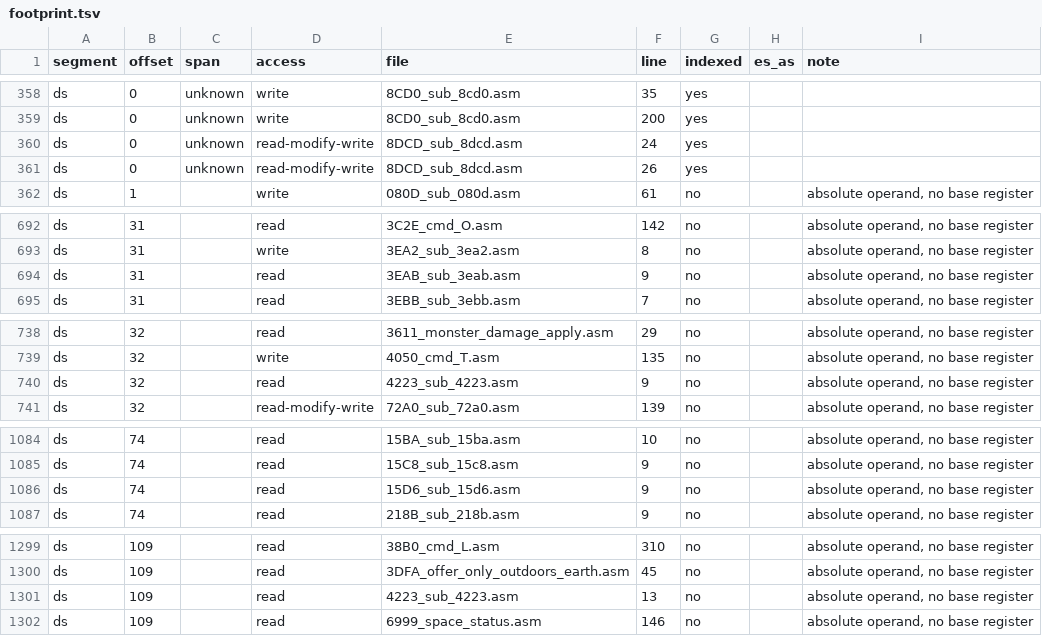
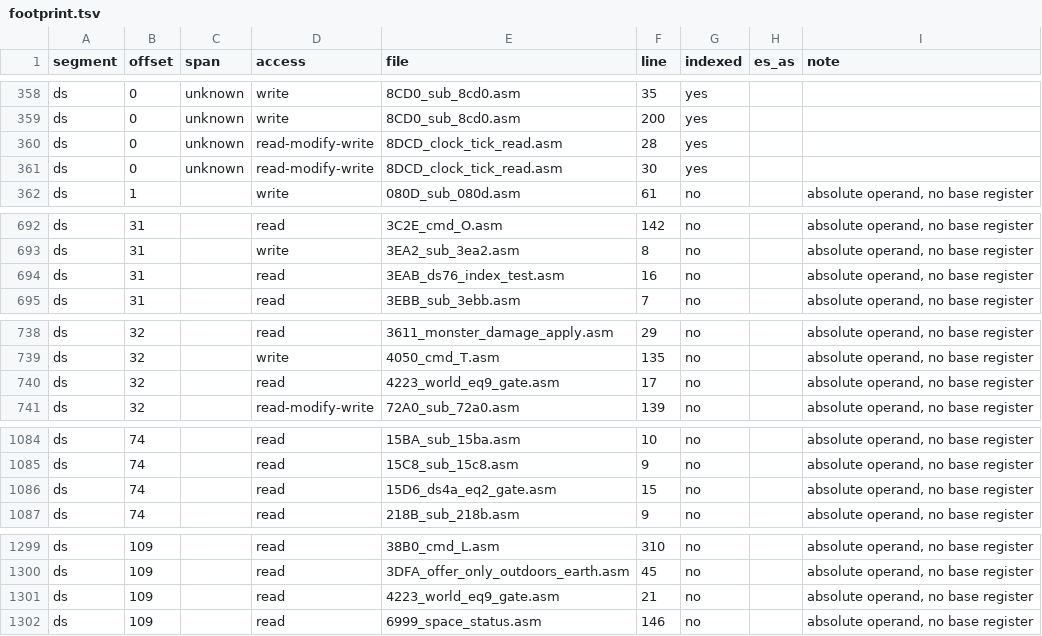
Before and after one commit to sloppy-seconds/ultima2-rebuild, a TSV file: disasm/index/footprint.tsv, drawn as a sheet; only a part is shown, gaps mark what is left out.

Commit message:
asm: the fifteen never-reached routines were decoded, not captured (G95)
Nine of the thirteen callees were unnamed only because nobody had read them. All
nine are now named and headered, and the names are byte-facts, not stories:

  15A9_stub_to_15d6            whole body is `jmp L_0017d6`, like asm/017D
  15D6_ds4a_eq2_gate           reads DS:4A, branches unless it is 2
  17E0_ah_ff_sentinel_check    cmp AH against 0xFF, the absent-value sentinel
  3EAB_ds76_index_test         tests the byte at DS:76 + DS:1F for zero
  3ED1_stub_to_c30             one instruction: jmp L_000c30
  4223_world_eq9_gate          DS:6D -- the world byte by asm/7030 -- vs 9
  4B4E_dual_text_video_helper  runs one helper at 0xB800 and again at 0xBA00
  5EED_restore_regs_ret        pop dx,cx,bx,ax; ret -- a shared epilogue
  8DCD_clock_tick_read         the fourth INT 1Ah site, already documented

Every header says which grade it is asserting and what it does not know:
4223 does not say which world 9 is, 15D6 does not say what a ones digit of 2
selects, and 5EED notes that if asm/5F08's pushes do not match its pops then it
is a second entry point instead. Those three questions are in G95, not hidden in
a name.

This is the § 0a rule applied to a queue I had written wrong: G95 asked for a
capture of thirteen routines that turned out to be 3-to-20 lines each. The
capture is still owed, and now only for the visual claim, because decoding what
a routine prints is not the same sentence as how it renders.

assemble_clean: 37344 bytes identical. Labels untouched; only filenames and
comment lines changed. coverage.tsv, footprint.tsv, xref.tsv and xref-gaps.tsv
regenerated for the new names, and disasm/defects.md's citation updated.

```diff
--- a/disasm/index/footprint.tsv
+++ b/disasm/index/footprint.tsv
@@ -359,4 +359,4 @@ ds	0	unknown	write	8CD0_sub_8cd0.asm	35	yes
 ds	0	unknown	write	8CD0_sub_8cd0.asm	200	yes		
-ds	0	unknown	read-modify-write	8DCD_sub_8dcd.asm	24	yes		
-ds	0	unknown	read-modify-write	8DCD_sub_8dcd.asm	26	yes		
+ds	0	unknown	read-modify-write	8DCD_clock_tick_read.asm	28	yes		
+ds	0	unknown	read-modify-write	8DCD_clock_tick_read.asm	30	yes		
 ds	1		write	080D_sub_080d.asm	61	no		absolute operand, no base register
@@ -693,3 +693,3 @@ ds	31		read	3C2E_cmd_O.asm	142	no		absolute operand, no base register
 ds	31		write	3EA2_sub_3ea2.asm	8	no		absolute operand, no base register
-ds	31		read	3EAB_sub_3eab.asm	9	no		absolute operand, no base register
+ds	31		read	3EAB_ds76_index_test.asm	16	no		absolute operand, no base register
 ds	31		read	3EBB_sub_3ebb.asm	7	no		absolute operand, no base register
@@ -739,3 +739,3 @@ ds	32		read	3611_monster_damage_apply.asm	29	no		absolute operand, no base regis
 ds	32		write	4050_cmd_T.asm	135	no		absolute operand, no base register
-ds	32		read	4223_sub_4223.asm	9	no		absolute operand, no base register
+ds	32		read	4223_world_eq9_gate.asm	17	no		absolute operand, no base register
 ds	32		read-modify-write	72A0_sub_72a0.asm	139	no		absolute operand, no base register
@@ -1085,3 +1085,3 @@ ds	74		read	15BA_sub_15ba.asm	10	no		absolute operand, no base register
 ds	74		read	15C8_sub_15c8.asm	9	no		absolute operand, no base register
-ds	74		read	15D6_sub_15d6.asm	9	no		absolute operand, no base register
+ds	74		read	15D6_ds4a_eq2_gate.asm	15	no		absolute operand, no base register
 ds	74		read	218B_sub_218b.asm	9	no		absolute operand, no base register
@@ -1300,3 +1300,3 @@ ds	109		read	38B0_cmd_L.asm	310	no		absolute operand, no base register
 ds	109		read	3DFA_offer_only_outdoors_earth.asm	45	no		absolute operand, no base register
-ds	109		read	4223_sub_4223.asm	13	no		absolute operand, no base register
+ds	109		read	4223_world_eq9_gate.asm	21	no		absolute operand, no base register
 ds	109		read	6999_space_status.asm	146	no		absolute operand, no base register
```
Also changed, not shown: disasm/index/coverage.tsv, disasm/index/xref-gaps.tsv, 20 other files.
